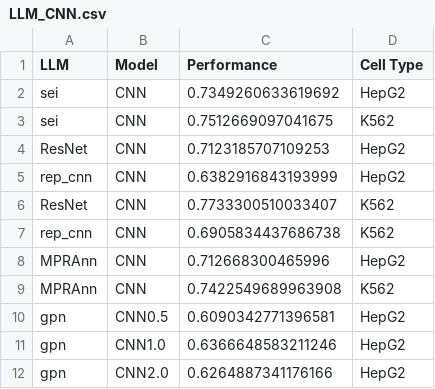
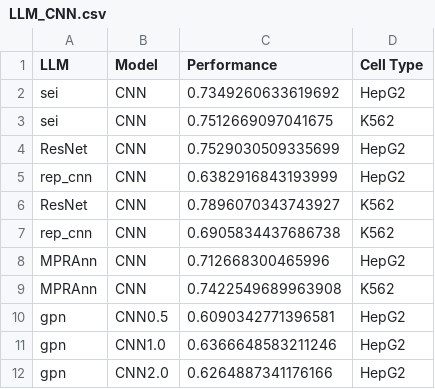
Before and after one commit to amberT15/LLM_eval, a CSV file: lentiMPRA/results/LLM_CNN.csv, drawn as a sheet; only a part is shown.

Commit message:
LentiMPRA analysis cleanup

```diff
--- a/lentiMPRA/results/LLM_CNN.csv
+++ b/lentiMPRA/results/LLM_CNN.csv
@@ -3,5 +3,5 @@ sei,CNN,0.7349260633619692,HepG2
 sei,CNN,0.7512669097041675,K562
-ResNet,CNN,0.7123185707109253,HepG2
+ResNet,CNN,0.7529030509335699,HepG2
 rep_cnn,CNN,0.6382916843193999,HepG2
-ResNet,CNN,0.7733300510033407,K562
+ResNet,CNN,0.7896070343743927,K562
 rep_cnn,CNN,0.6905834437686738,K562
```
Also changed, not shown: 4 other files.
